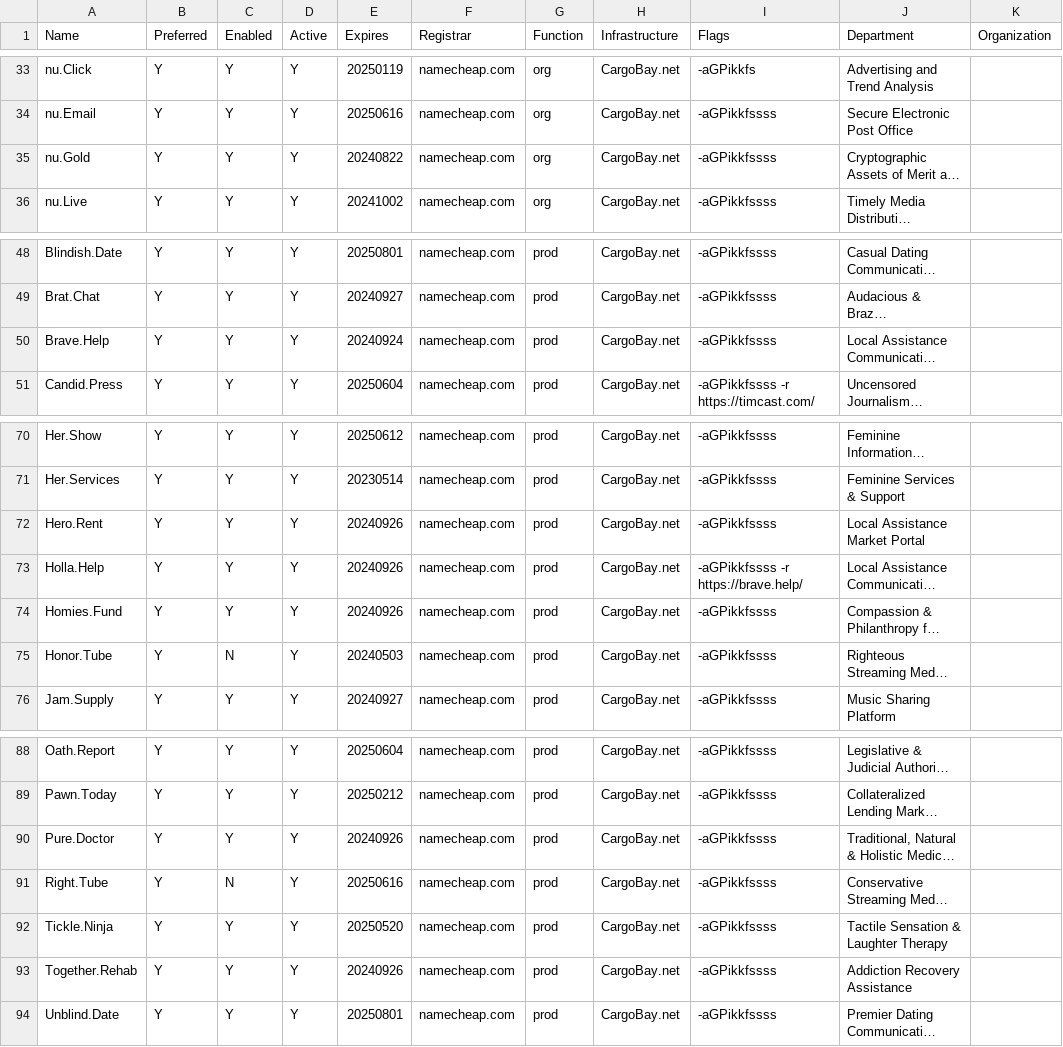
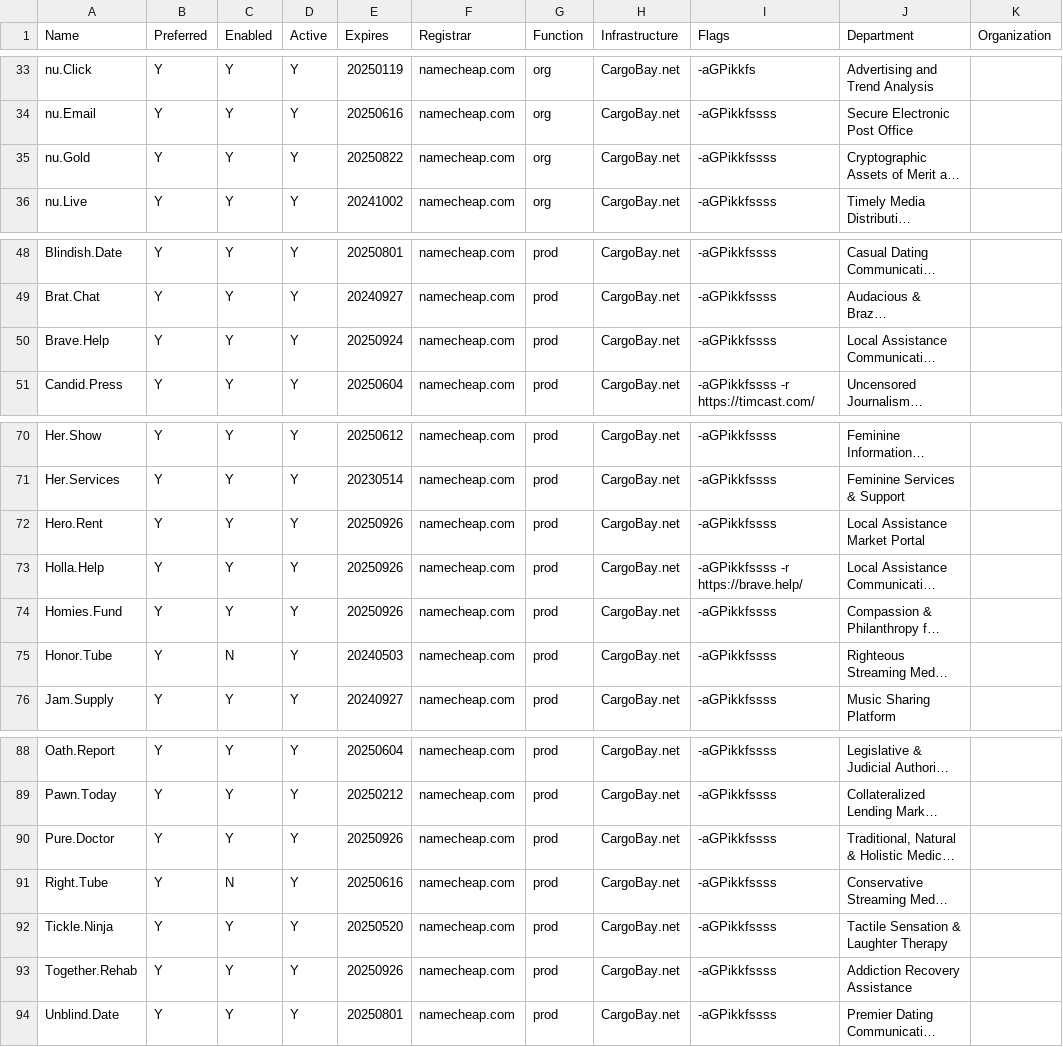
Before and after one commit to NatUni/nuOS, a CSV file: share/examples/etc/nuos/domain.csv, drawn as a sheet; only a part is shown, gaps mark what is left out; long unchanged cells end in …; the diff names each change by its address in the sheet, - before the commit and + after, or states it on an @@ line.

```diff
--- a/share/examples/etc/nuos/domain.csv
+++ b/share/examples/etc/nuos/domain.csv
-E35 (Expires): 20240822
+E35 (Expires): 20250822
-E50 (Expires): 20240924
+E50 (Expires): 20250924
-E72:E74 (Expires): 20240926
+E72:E74 (Expires): 20250926
-E90 (Expires): 20240926
+E90 (Expires): 20250926
-E93 (Expires): 20240926
+E93 (Expires): 20250926
```
Also changed, not shown: 7 other files.
